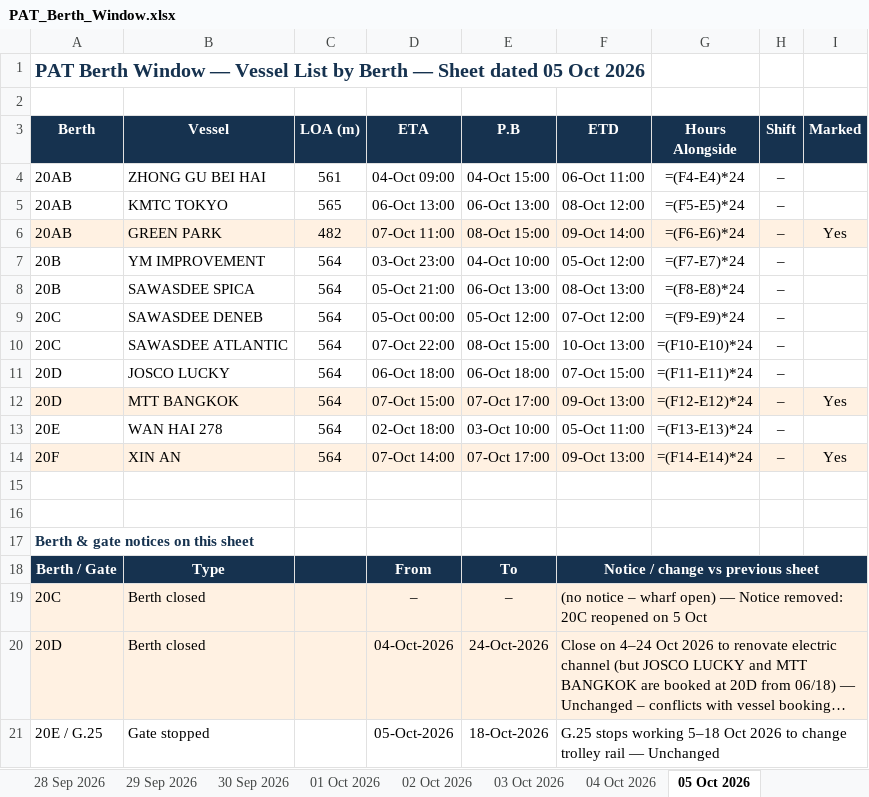
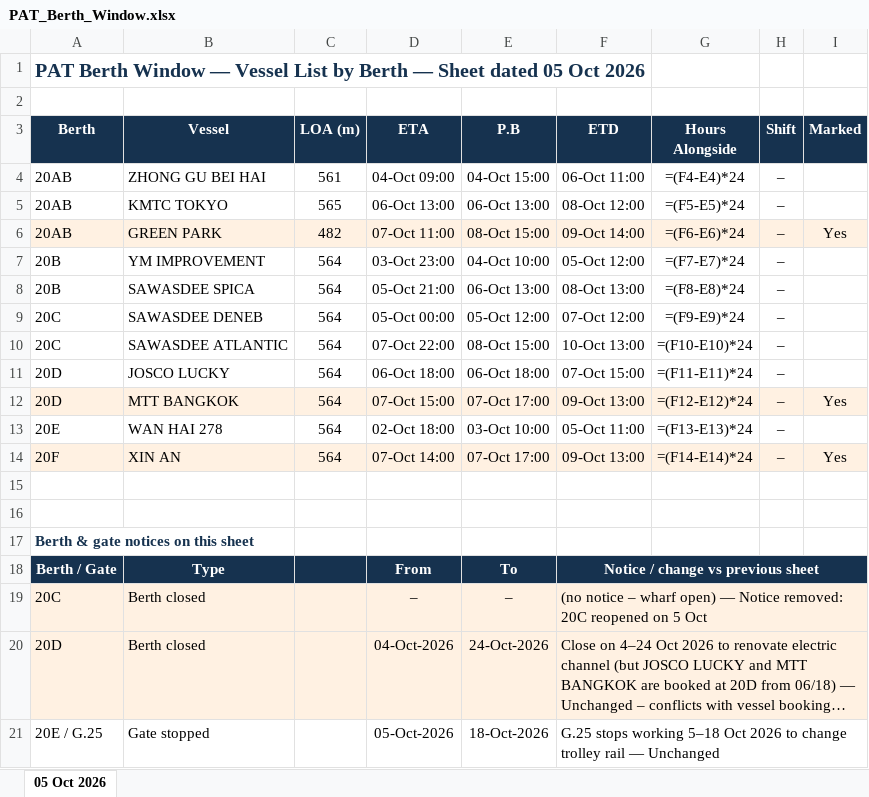
Before and after one commit to sirichai1265/PAT-BERTH, an Excel workbook: 05-10-2026/PAT_Berth_Window.xlsx, sheet 05 Oct 2026, drawn as a sheet; long unchanged cells end in …; values as stored, in another font and other column widths than the file's, no borders; formulas without a stored value are shown as written; the diff names each change by its address in the sheet, - before the commit and + after, or states it on an @@ line.

```diff
--- a/05-10-2026/PAT_Berth_Window.xlsx (sheet 05 Oct 2026)
+++ b/05-10-2026/PAT_Berth_Window.xlsx (sheet 05 Oct 2026)
-sheet tab: 28 Sep 2026
-sheet tab: 29 Sep 2026
-sheet tab: 30 Sep 2026
-sheet tab: 01 Oct 2026
-sheet tab: 02 Oct 2026
-sheet tab: 03 Oct 2026
-sheet tab: 04 Oct 2026
-G19:I20 fill: #FFF1E2
+G19:I20 fill: none
```
Also changed, not shown: other sheet tabs, 01-10-2026/PAT_Berth_Window.xlsx, 04-10-2026/PAT_Berth_Window.xlsx, 6 other files.
